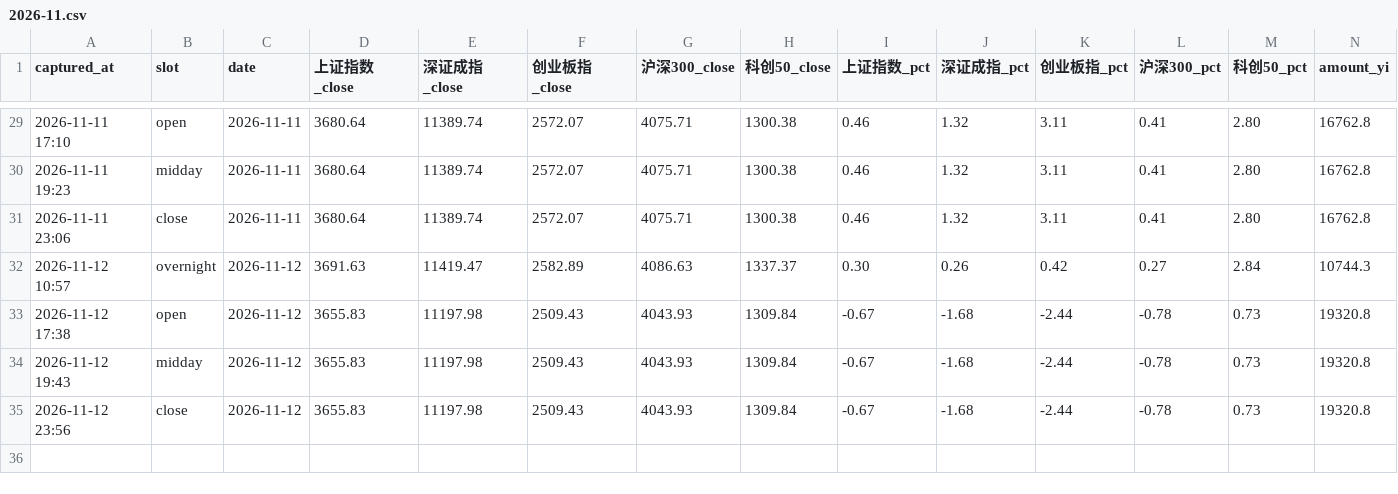
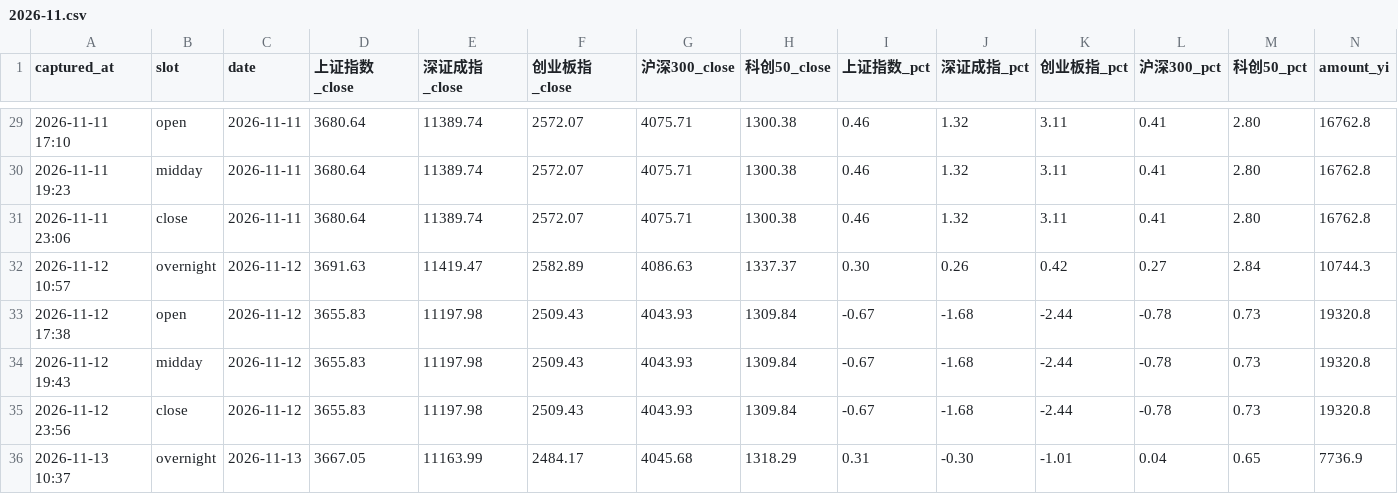
Before and after one commit to ychenfen/a-share-daily, a CSV file: data/pulses/2026-11.csv, drawn as a sheet; only a part is shown, gaps mark what is left out; rows hold the shown columns only; the diff names each change by its address in the sheet, - before the commit and + after, or states it on an @@ line.

Commit message:
chore(pulse): 2026-11-13 外围收盘

```diff
--- a/data/pulses/2026-11.csv
+++ b/data/pulses/2026-11.csv
+row 36: 2026-11-13 10:37 | overnight | 2026-11-13 | 3667.05 | 11163.99 | 2484.17 | 4045.68 | 1318.29 | 0.31 | -0.30 | -1.01 | 0.04 | 0.65 | 7736.9
```
Also changed, not shown: data/signals/2026.csv, 10 other files.
